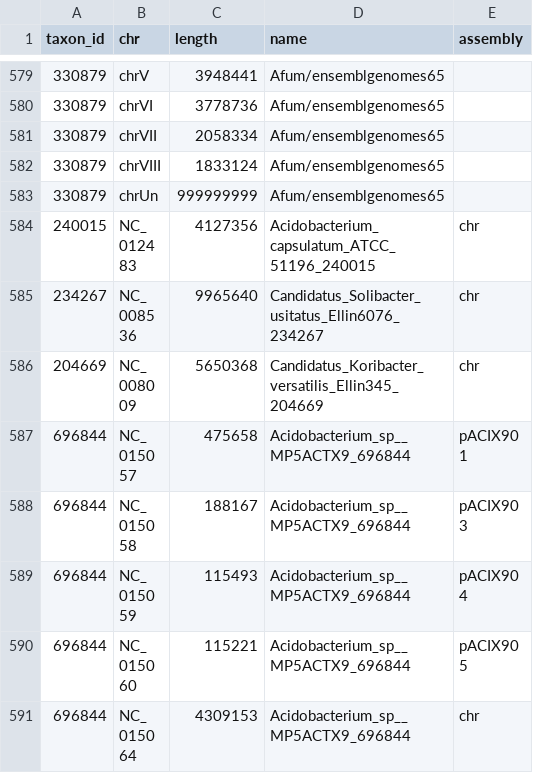
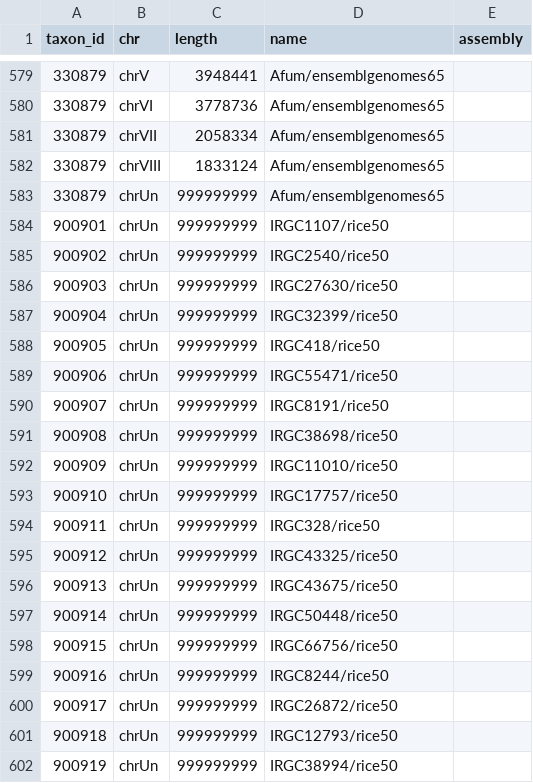
Before and after one commit to wang-q/alignDB, a CSV file: init/chr_length.csv, drawn as a sheet; only a part is shown, gaps mark what is left out; the shorter side is filled out with more unchanged rows; the diff covers the shown part only; the diff names each change by its address in the sheet, - before the commit and + after, or states it on an @@ line.

```diff
--- a/init/chr_length.csv
+++ b/init/chr_length.csv
+row 584: 900901 | chrUn | 999999999 | IRGC1107/rice50
+row 585: 900902 | chrUn | 999999999 | IRGC2540/rice50
+row 586: 900903 | chrUn | 999999999 | IRGC27630/rice50
+row 587: 900904 | chrUn | 999999999 | IRGC32399/rice50
+row 588: 900905 | chrUn | 999999999 | IRGC418/rice50
+row 589: 900906 | chrUn | 999999999 | IRGC55471/rice50
+row 590: 900907 | chrUn | 999999999 | IRGC8191/rice50
+row 591: 900908 | chrUn | 999999999 | IRGC38698/rice50
+row 592: 900909 | chrUn | 999999999 | IRGC11010/rice50
+row 593: 900910 | chrUn | 999999999 | IRGC17757/rice50
+row 594: 900911 | chrUn | 999999999 | IRGC328/rice50
+row 595: 900912 | chrUn | 999999999 | IRGC43325/rice50
+row 596: 900913 | chrUn | 999999999 | IRGC43675/rice50
+row 597: 900914 | chrUn | 999999999 | IRGC50448/rice50
+row 598: 900915 | chrUn | 999999999 | IRGC66756/rice50
+row 599: 900916 | chrUn | 999999999 | IRGC8244/rice50
+row 600: 900917 | chrUn | 999999999 | IRGC26872/rice50
+row 601: 900918 | chrUn | 999999999 | IRGC12793/rice50
+row 602: 900919 | chrUn | 999999999 | IRGC38994/rice50
```
Also changed, not shown: 29 added rows elsewhere in this file, 3 other files.
